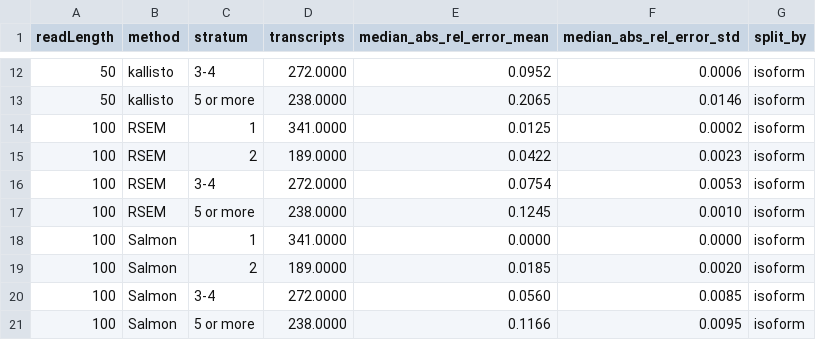
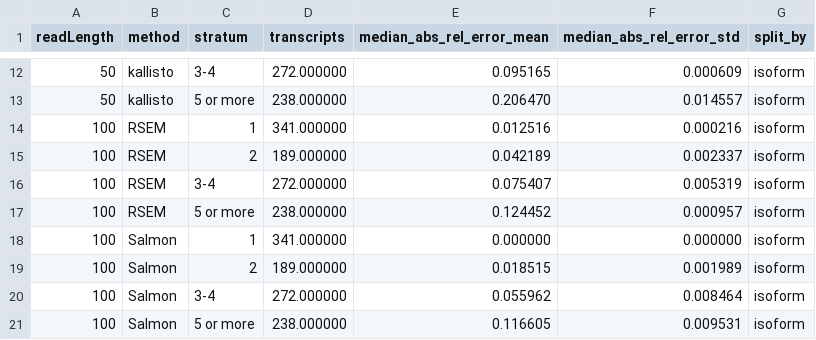
Before and after one commit to Diegox1208/isoform-quantification-benchmark, a TSV file: results/benchmark_strata.tsv, drawn as a sheet; only a part is shown, gaps mark what is left out; the diff covers the shown part only.

```diff
--- a/results/benchmark_strata.tsv
+++ b/results/benchmark_strata.tsv
@@ -12,10 +12,10 @@ readLength	method	stratum	transcripts	median_abs_rel_error_mean	median_abs_rel_e
-50	kallisto	3-4	272.0000	0.0952	0.0006	isoform
-50	kallisto	5 or more	238.0000	0.2065	0.0146	isoform
-100	RSEM	1	341.0000	0.0125	0.0002	isoform
-100	RSEM	2	189.0000	0.0422	0.0023	isoform
-100	RSEM	3-4	272.0000	0.0754	0.0053	isoform
-100	RSEM	5 or more	238.0000	0.1245	0.0010	isoform
-100	Salmon	1	341.0000	0.0000	0.0000	isoform
-100	Salmon	2	189.0000	0.0185	0.0020	isoform
-100	Salmon	3-4	272.0000	0.0560	0.0085	isoform
-100	Salmon	5 or more	238.0000	0.1166	0.0095	isoform
+50	kallisto	3-4	272.000000	0.095165	0.000609	isoform
+50	kallisto	5 or more	238.000000	0.206470	0.014557	isoform
+100	RSEM	1	341.000000	0.012516	0.000216	isoform
+100	RSEM	2	189.000000	0.042189	0.002337	isoform
+100	RSEM	3-4	272.000000	0.075407	0.005319	isoform
+100	RSEM	5 or more	238.000000	0.124452	0.000957	isoform
+100	Salmon	1	341.000000	0.000000	0.000000	isoform
+100	Salmon	2	189.000000	0.018515	0.001989	isoform
+100	Salmon	3-4	272.000000	0.055962	0.008464	isoform
+100	Salmon	5 or more	238.000000	0.116605	0.009531	isoform
```
Also changed, not shown: 159 edited cells elsewhere in this file, results/benchmark_by_sample.tsv, results/benchmark_summary.tsv, 4 other files.
